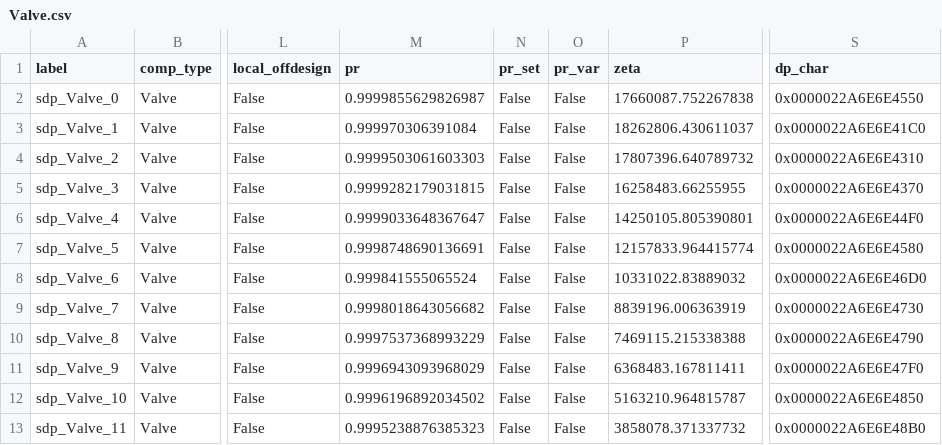
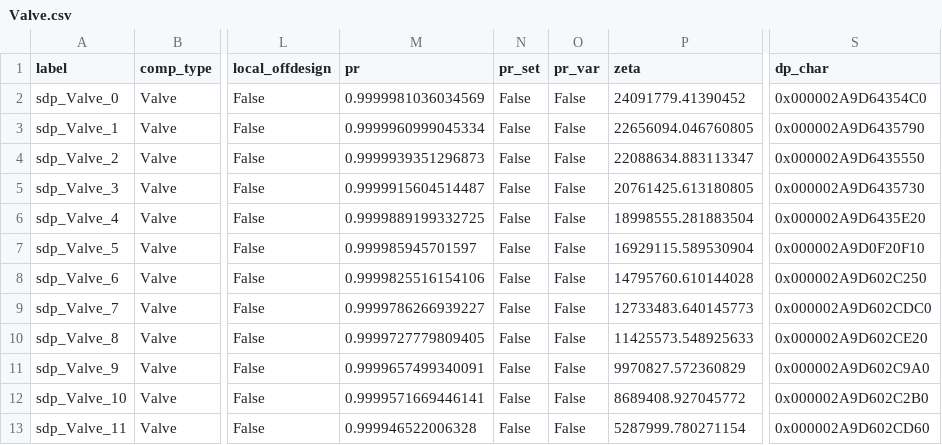
Before and after one commit to hamzaable/Modelling-of-Solar-Roof-Tiles, a CSV file: sdp/components/Valve.csv, drawn as a sheet; only a part is shown, gaps mark what is left out; the diff names each change by its address in the sheet, - before the commit and + after, or states it on an @@ line.

Commit message:
Update Valve.csv

```diff
--- a/sdp/components/Valve.csv
+++ b/sdp/components/Valve.csv
-M2 (pr): 0.9999855629826987
+M2 (pr): 0.9999981036034569
-P2 (zeta): 17660087.752267838
+P2 (zeta): 24091779.41390452
-S2 (dp_char): 0x0000022A6E6E4550
+S2 (dp_char): 0x000002A9D64354C0
-M3 (pr): 0.999970306391084
+M3 (pr): 0.9999960999045334
-P3 (zeta): 18262806.430611037
+P3 (zeta): 22656094.046760805
-S3 (dp_char): 0x0000022A6E6E41C0
+S3 (dp_char): 0x000002A9D6435790
-M4 (pr): 0.9999503061603303
+M4 (pr): 0.9999939351296873
-P4 (zeta): 17807396.640789732
+P4 (zeta): 22088634.883113347
-S4 (dp_char): 0x0000022A6E6E4310
+S4 (dp_char): 0x000002A9D6435550
-M5 (pr): 0.9999282179031815
+M5 (pr): 0.9999915604514487
-P5 (zeta): 16258483.66255955
+P5 (zeta): 20761425.613180805
-S5 (dp_char): 0x0000022A6E6E4370
+S5 (dp_char): 0x000002A9D6435730
-M6 (pr): 0.9999033648367647
+M6 (pr): 0.9999889199332725
-P6 (zeta): 14250105.805390801
+P6 (zeta): 18998555.281883504
-S6 (dp_char): 0x0000022A6E6E44F0
+S6 (dp_char): 0x000002A9D6435E20
-M7 (pr): 0.9998748690136691
+M7 (pr): 0.999985945701597
-P7 (zeta): 12157833.964415774
+P7 (zeta): 16929115.589530904
-S7 (dp_char): 0x0000022A6E6E4580
+S7 (dp_char): 0x000002A9D0F20F10
-M8 (pr): 0.999841555065524
+M8 (pr): 0.9999825516154106
-P8 (zeta): 10331022.83889032
+P8 (zeta): 14795760.610144028
-S8 (dp_char): 0x0000022A6E6E46D0
+S8 (dp_char): 0x000002A9D602C250
-M9 (pr): 0.9998018643056682
+M9 (pr): 0.9999786266939227
-P9 (zeta): 8839196.006363919
+P9 (zeta): 12733483.640145773
-S9 (dp_char): 0x0000022A6E6E4730
+S9 (dp_char): 0x000002A9D602CDC0
-M10 (pr): 0.9997537368993229
+M10 (pr): 0.9999727779809405
-P10 (zeta): 7469115.215338388
+P10 (zeta): 11425573.548925633
-S10 (dp_char): 0x0000022A6E6E4790
+S10 (dp_char): 0x000002A9D602CE20
-M11 (pr): 0.9996943093968029
+M11 (pr): 0.9999657499340091
-P11 (zeta): 6368483.167811411
+P11 (zeta): 9970827.572360829
-S11 (dp_char): 0x0000022A6E6E47F0
+S11 (dp_char): 0x000002A9D602C9A0
-M12 (pr): 0.9996196892034502
+M12 (pr): 0.9999571669446141
-P12 (zeta): 5163210.964815787
+P12 (zeta): 8689408.927045772
-S12 (dp_char): 0x0000022A6E6E4850
+S12 (dp_char): 0x000002A9D602C2B0
-M13 (pr): 0.9995238876385323
+M13 (pr): 0.999946522006328
-P13 (zeta): 3858078.371337732
+P13 (zeta): 5287999.780271154
-S13 (dp_char): 0x0000022A6E6E48B0
+S13 (dp_char): 0x000002A9D602CD60
```
